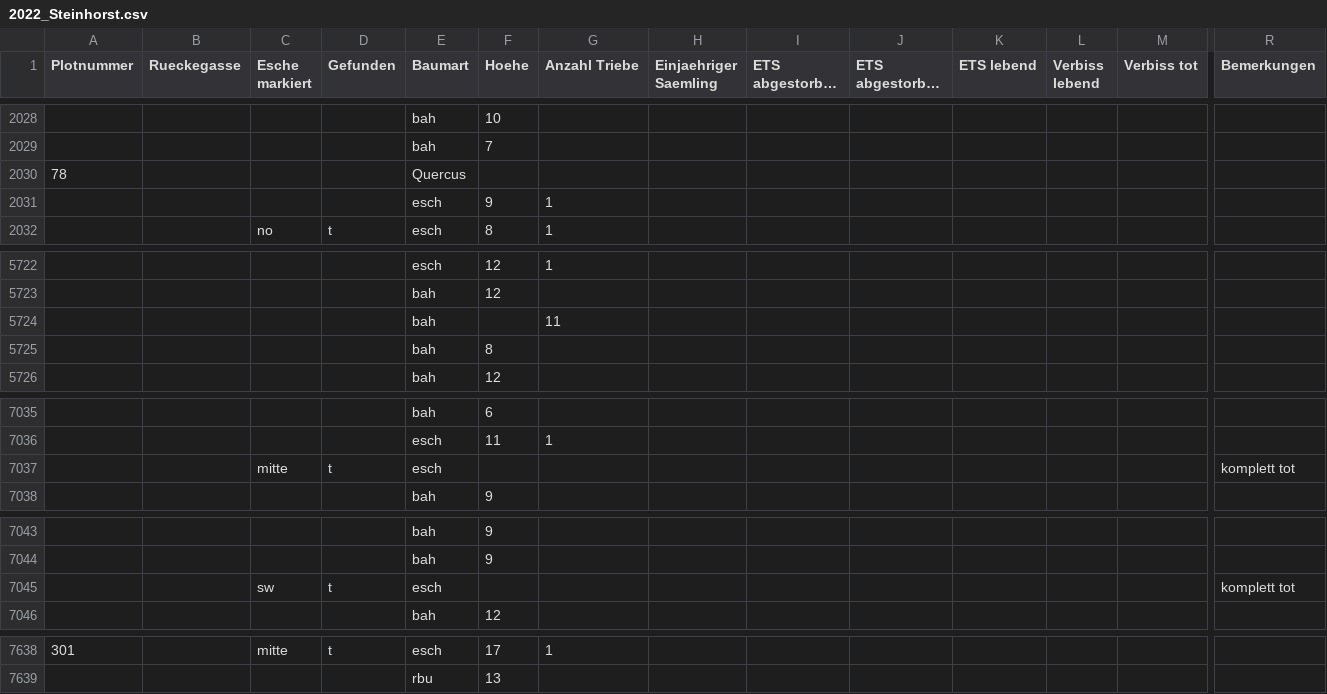
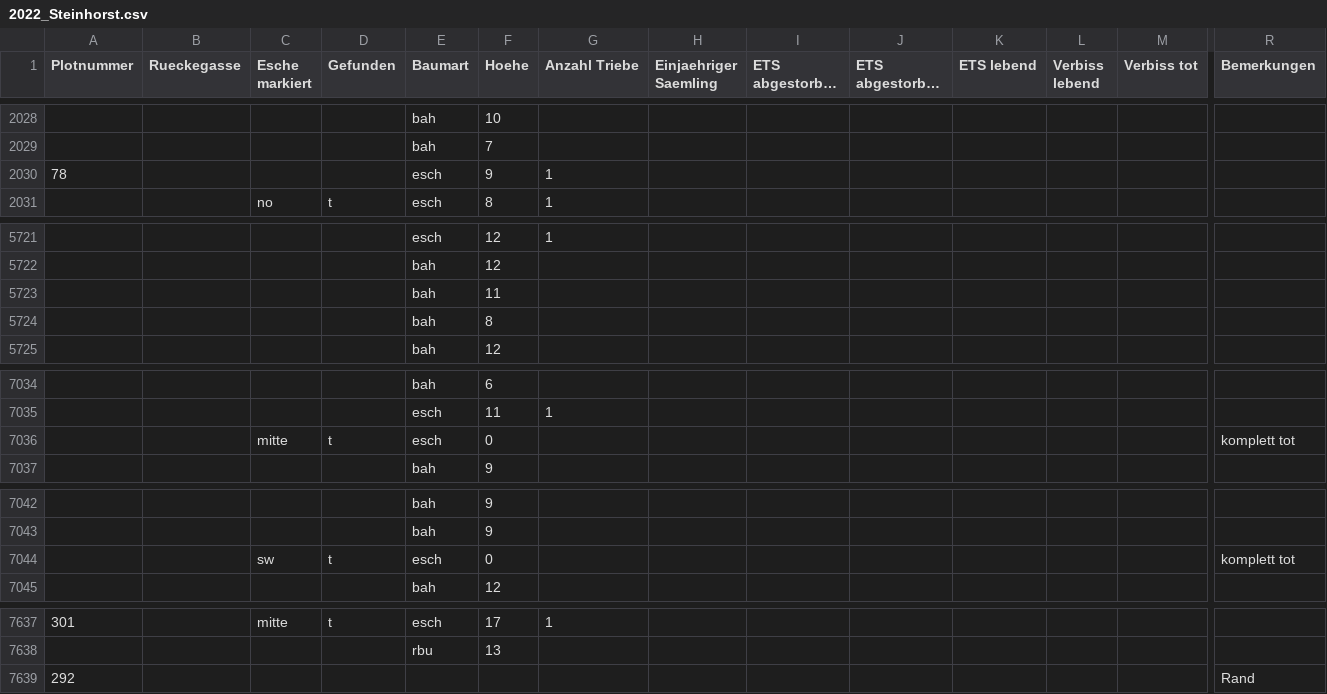
Before and after one commit to knofterle/FRAXSILVA_R, a CSV file: DATA/RAW/Goe_Lau/NV Aufnahme/2022_Steinhorst.csv, drawn as a sheet; only a part is shown, gaps mark what is left out; long unchanged cells end in …; removed rows and columns are numbered as before the commit, all else as after; rows hold the shown columns only; the diff covers the shown part only; the diff names each change by its address in the sheet, - before the commit and + after, or states it on an @@ line.

Commit message:
Ich habe nun auch die 2022 NV Daten aggregiert und halbwegs gesäubert, der nächste Schritt ist nun die beiden Aufnahmen zu vergleichen. "Combine NV"

```diff
--- a/DATA/RAW/Goe_Lau/NV Aufnahme/2022_Steinhorst.csv
+++ b/DATA/RAW/Goe_Lau/NV Aufnahme/2022_Steinhorst.csv
-row 2030: 78 |  |  |  | Quercus
-A2030 (Plotnummer): (empty)
+A2030 (Plotnummer): 78
-row 5724:  |  |  |  | bah |  | 11
+row 5723:  |  |  |  | bah | 11
-F7036 (Hoehe): (empty)
+F7036 (Hoehe): 0
-F7044 (Hoehe): (empty)
+F7044 (Hoehe): 0
+row 7639: 292 |  |  |  |  |  |  |  |  |  |  |  |  | Rand
```
Also changed, not shown: 7 edited cells elsewhere in this file, 13 other files.
